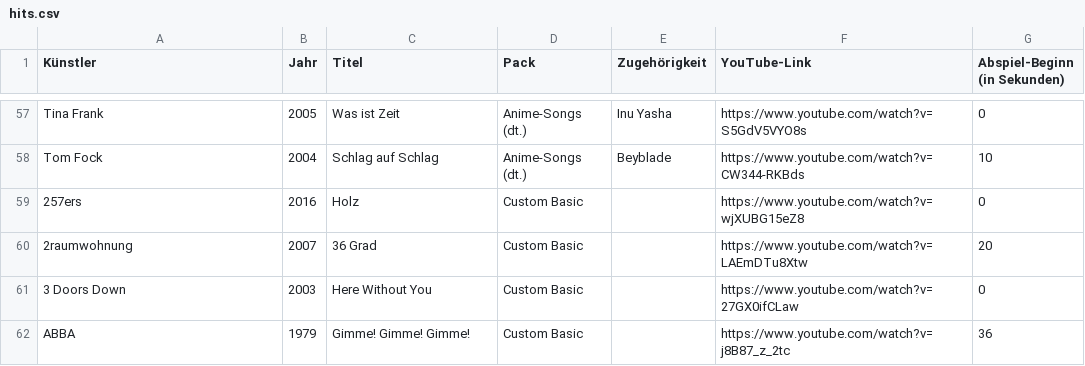
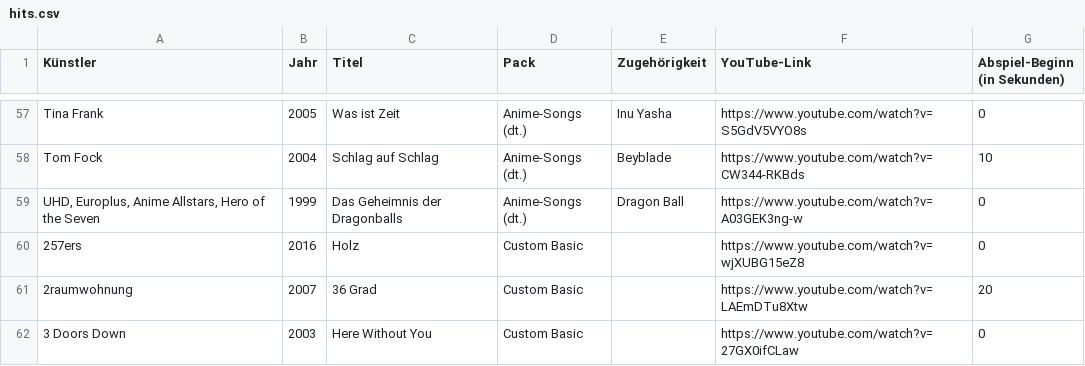
Before and after one commit to Timtam/hitster, a CSV file: server/etc/hits.csv, drawn as a sheet; only a part is shown, gaps mark what is left out; the shorter side is filled out with more unchanged rows; the diff names each change by its address in the sheet, - before the commit and + after, or states it on an @@ line.

```diff
--- a/server/etc/hits.csv
+++ b/server/etc/hits.csv
+row 59: UHD, Europlus, Anime Allstars, Hero of the Seven | 1999 | Das Geheimnis der Dragonballs | Anime-Songs (dt.) | Dragon Ball | https://www.youtube.com/watch?v=A03GEK3ng-w | 0
```
Also changed, not shown: 2 other files.
